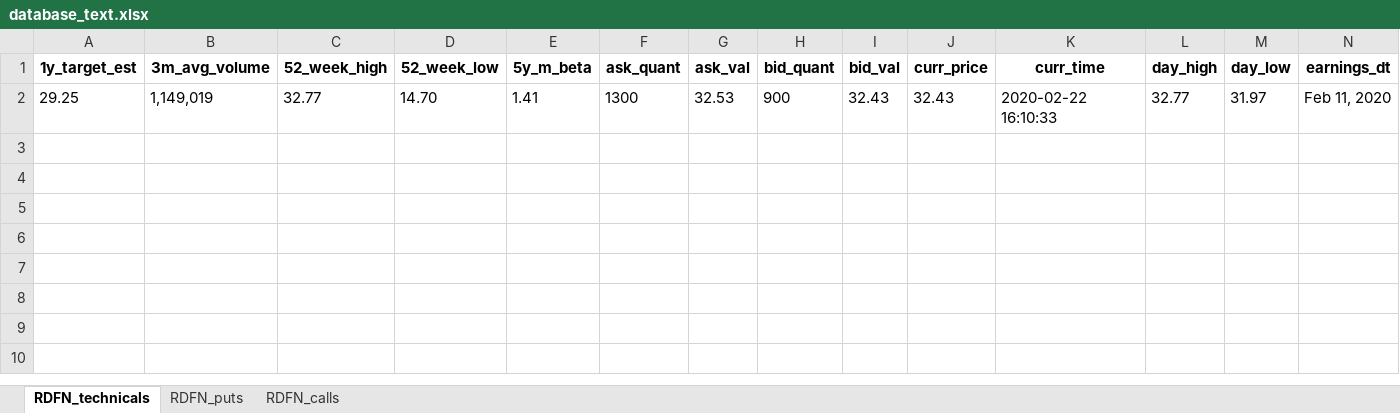
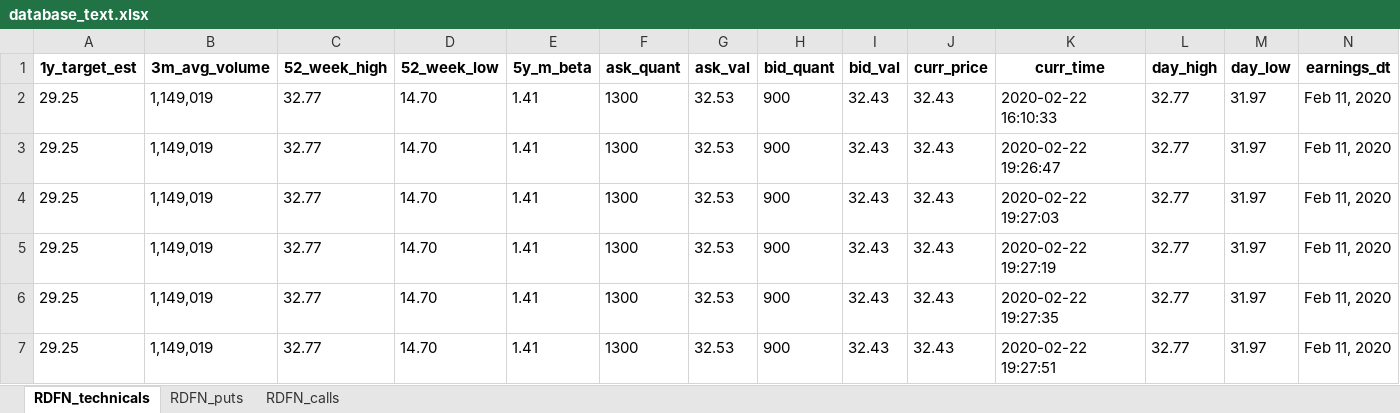
Before and after one commit to hr23232323/auto_market_data_bot, an Excel workbook: database_text.xlsx, sheet RDFN_technicals, drawn as a sheet; only a part is shown; values as stored, in another font and other column widths than the file's, no borders; rows hold the shown columns only; the diff names each change by its address in the sheet, - before the commit and + after, or states it on an @@ line.

```diff
--- a/database_text.xlsx (sheet RDFN_technicals)
+++ b/database_text.xlsx (sheet RDFN_technicals)
+row 3: 29.25 | 1,149,019 | 32.77 | 14.70 | 1.41 | 1300 | 32.53 | 900 | 32.43 | 32.43 | 2020-02-22 19:26:47 | 32.77 | 31.97 | Feb 11, 2020
+row 4: 29.25 | 1,149,019 | 32.77 | 14.70 | 1.41 | 1300 | 32.53 | 900 | 32.43 | 32.43 | 2020-02-22 19:27:03 | 32.77 | 31.97 | Feb 11, 2020
+row 5: 29.25 | 1,149,019 | 32.77 | 14.70 | 1.41 | 1300 | 32.53 | 900 | 32.43 | 32.43 | 2020-02-22 19:27:19 | 32.77 | 31.97 | Feb 11, 2020
+row 6: 29.25 | 1,149,019 | 32.77 | 14.70 | 1.41 | 1300 | 32.53 | 900 | 32.43 | 32.43 | 2020-02-22 19:27:35 | 32.77 | 31.97 | Feb 11, 2020
+row 7: 29.25 | 1,149,019 | 32.77 | 14.70 | 1.41 | 1300 | 32.53 | 900 | 32.43 | 32.43 | 2020-02-22 19:27:51 | 32.77 | 31.97 | Feb 11, 2020
```
Also changed, not shown: sheet RDFN_calls, sheet RDFN_puts, 3 other files.
